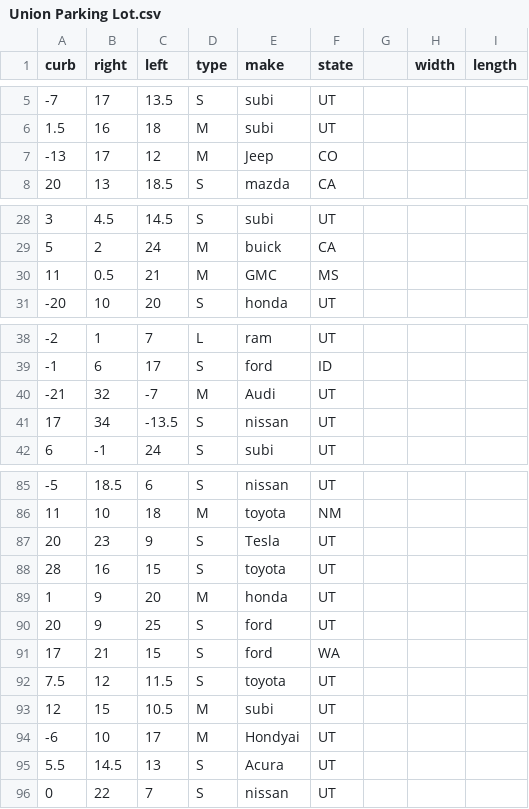
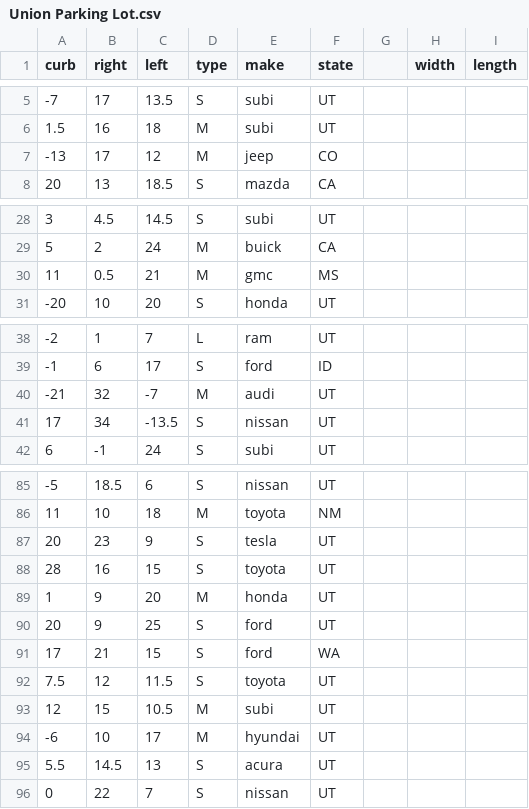
Before and after one commit to gabebautista11/final-stats-project, a CSV file: resources/Union Parking Lot.csv, drawn as a sheet; only a part is shown, gaps mark what is left out; the diff covers the shown part only.

```diff
--- a/resources/Union Parking Lot.csv
+++ b/resources/Union Parking Lot.csv
@@ -6,3 +6,3 @@ curb,right,left,type,make,state,,width,length
 1.5,16,18,M,subi,UT,,,
--13,17,12,M,Jeep,CO,,,
+-13,17,12,M,jeep,CO,,,
 20,13,18.5,S,mazda,CA,,,
@@ -29,3 +29,3 @@ curb,right,left,type,make,state,,width,length
 5,2,24,M,buick,CA,,,
-11,0.5,21,M,GMC,MS,,,
+11,0.5,21,M,gmc,MS,,,
 -20,10,20,S,honda,UT,,,
@@ -39,3 +39,3 @@ curb,right,left,type,make,state,,width,length
 -1,6,17,S,ford,ID,,,
--21,32,-7,M,Audi,UT,,,
+-21,32,-7,M,audi,UT,,,
 17,34,-13.5,S,nissan,UT,,,
@@ -86,3 +86,3 @@ curb,right,left,type,make,state,,width,length
 11,10,18,M,toyota,NM,,,
-20,23,9,S,Tesla,UT,,,
+20,23,9,S,tesla,UT,,,
 28,16,15,S,toyota,UT,,,
@@ -93,4 +93,4 @@ curb,right,left,type,make,state,,width,length
 12,15,10.5,M,subi,UT,,,
--6,10,17,M,Hondyai,UT,,,
-5.5,14.5,13,S,Acura,UT,,,
+-6,10,17,M,hyundai,UT,,,
+5.5,14.5,13,S,acura,UT,,,
 0,22,7,S,nissan,UT,,,
```
Also changed, not shown: 9 edited cells elsewhere in this file, resources/Student Store Parking Lot.csv.
